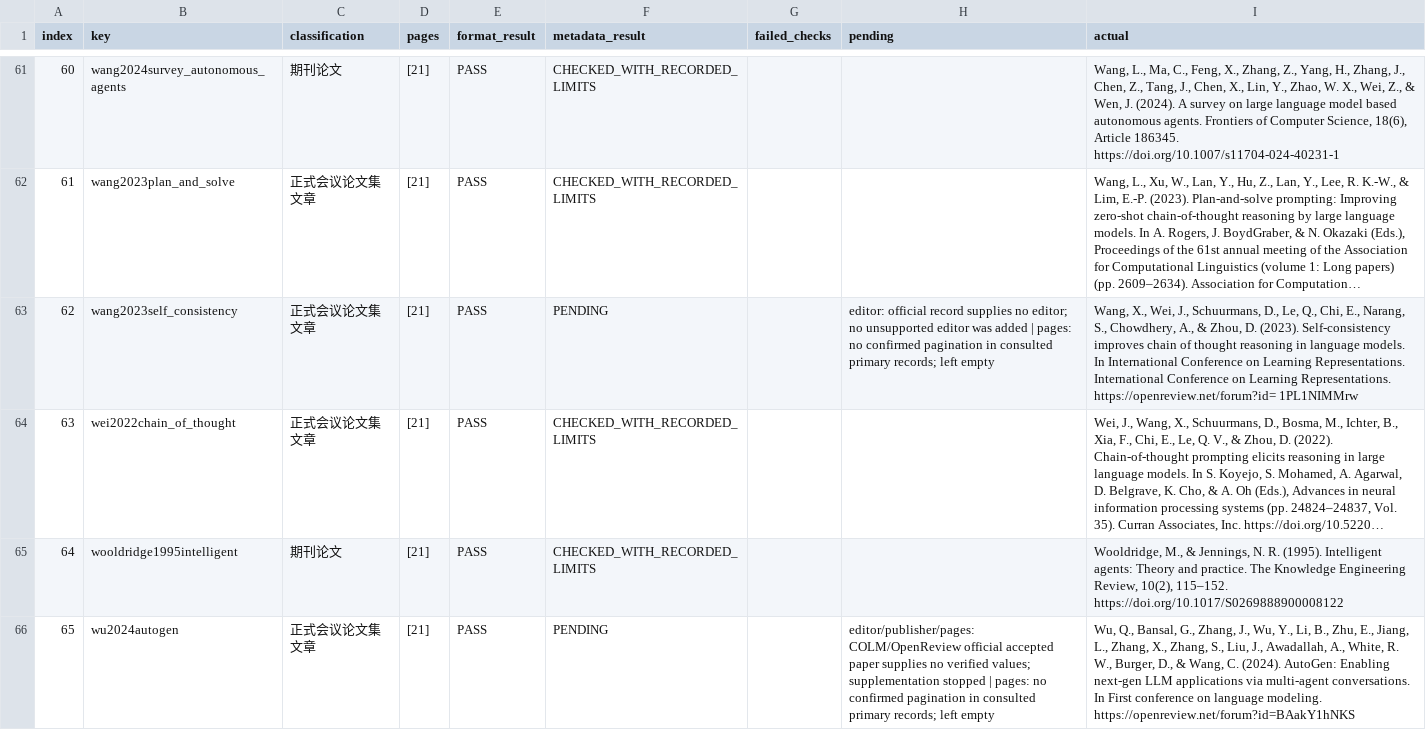
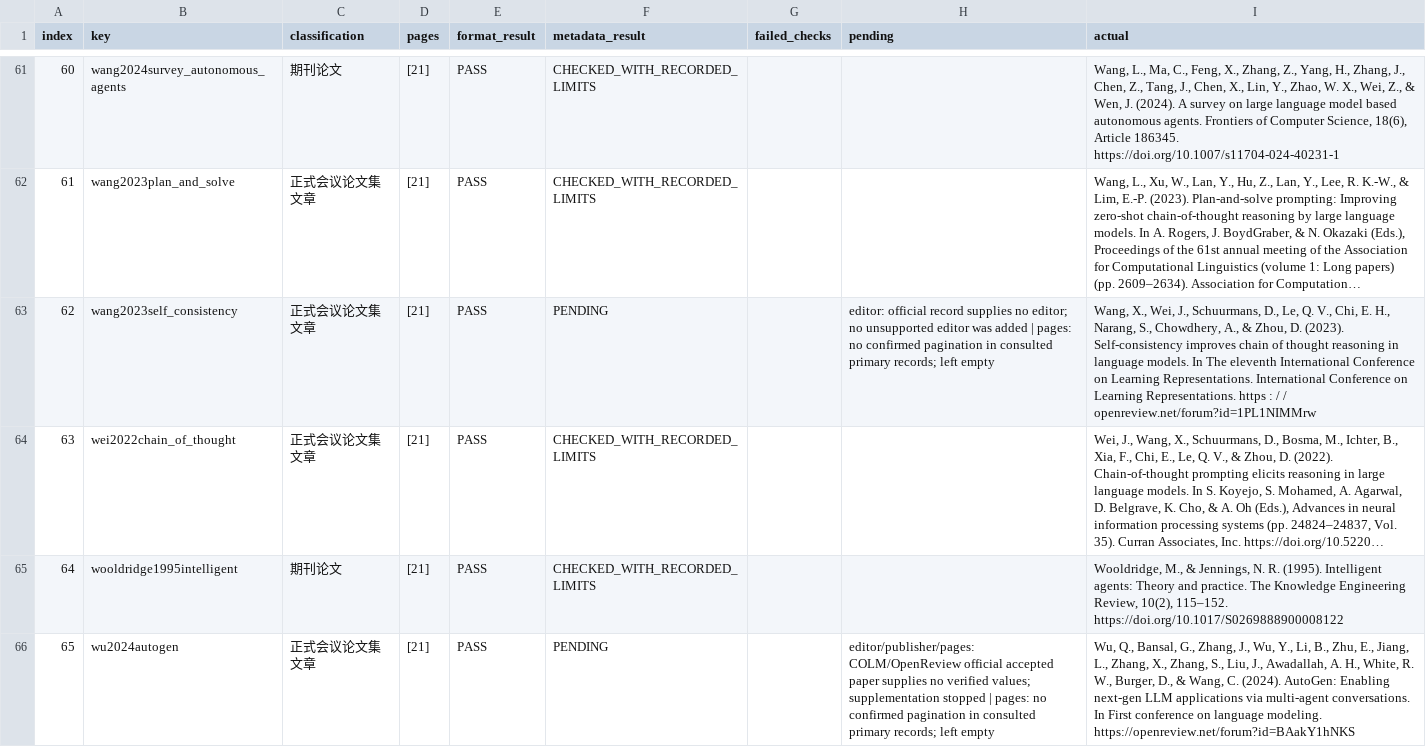
Before and after one commit to gouyu2003/multi-agent-latex-ESWA-, a CSV file: apa7_audit/reference_78_acceptance.csv, drawn as a sheet; only a part is shown, gaps mark what is left out; long unchanged cells end in …; the diff covers the shown part only; the diff names each change by its address in the sheet, - before the commit and + after, or states it on an @@ line.

Commit message:
Verify nine conference references and finalize APA7 audit evidence

```diff
--- a/apa7_audit/reference_78_acceptance.csv
+++ b/apa7_audit/reference_78_acceptance.csv
-I63 (actual): …D., Le, Q., Chi, E., Narang, S., Chowdhery, A., & Zhou, D. (2023). Self-consistency improves chain of thought reasoning in language models. In International Conference on Learning Representations. International Conference on Learning Representations. https://openreview.net/forum?id= 1PL1NIMMrw
+I63 (actual): …D., Le, Q. V., Chi, E. H., Narang, S., Chowdhery, A., & Zhou, D. (2023). Self-consistency improves chain of thought reasoning in language models. In The eleventh International Conference on Learning Representations. International Conference on Learning Representations. https : / / openreview.net/forum?id=1PL1NIMMrw
-I66 (actual): …J., Awadallah, A., White, R.…
+I66 (actual): …J., Awadallah, A. H., White, R.…
```
Also changed, not shown: 8 edited cells elsewhere in this file, apa7_audit/reference_85_preview.csv, 50 other files.
